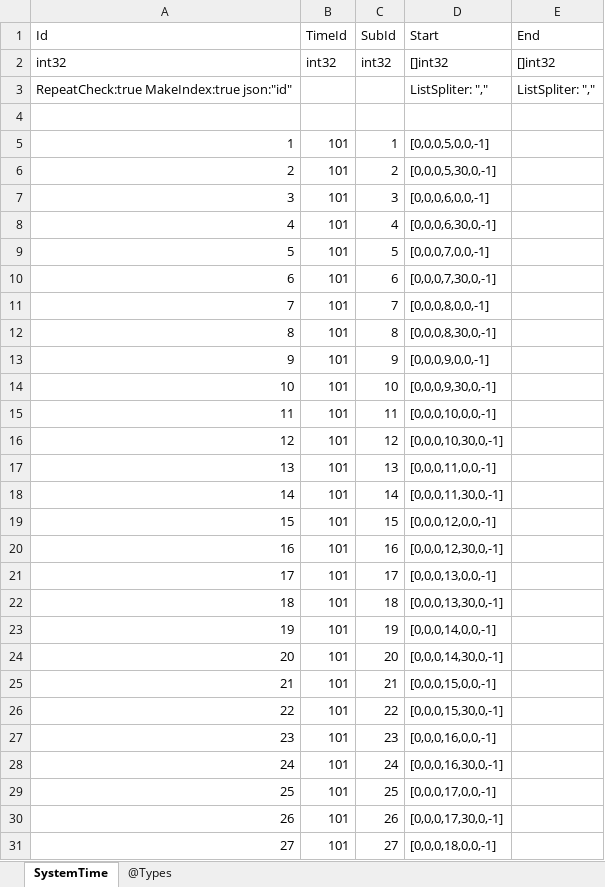
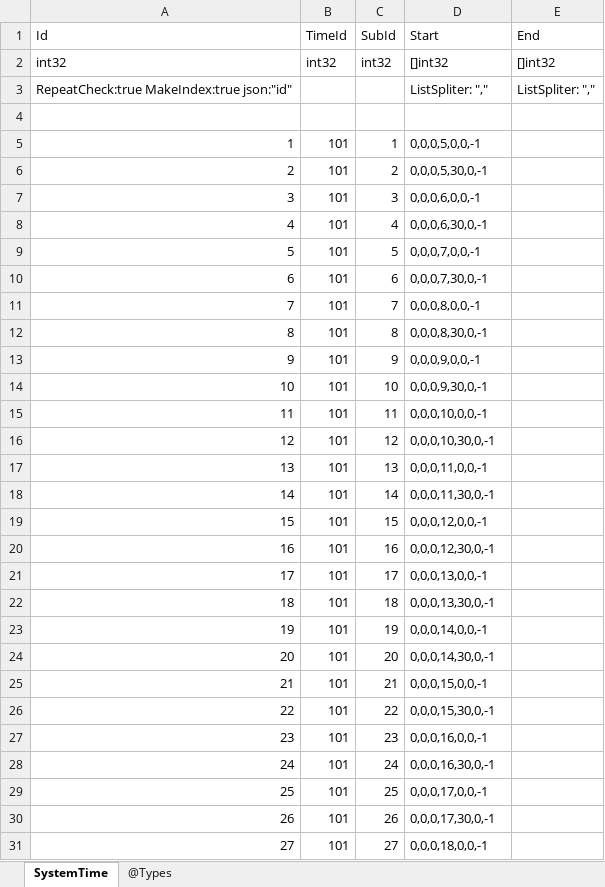
Before and after one commit to gaozhengshuang/texaspoker, an Excel workbook: docs/excel/TSystemTime.xlsx, sheet SystemTime, drawn as a sheet; only a part is shown; values as stored, in another font and other column widths than the file's, no borders; the diff covers the shown part only; the diff names each change by its address in the sheet, - before the commit and + after, or states it on an @@ line.

```diff
--- a/docs/excel/TSystemTime.xlsx (sheet SystemTime)
+++ b/docs/excel/TSystemTime.xlsx (sheet SystemTime)
-D5 (Start): [0,0,0,5,0,0,-1]
+D5 (Start): 0,0,0,5,0,0,-1
-D6 (Start): [0,0,0,5,30,0,-1]
+D6 (Start): 0,0,0,5,30,0,-1
-D7 (Start): [0,0,0,6,0,0,-1]
+D7 (Start): 0,0,0,6,0,0,-1
-D8 (Start): [0,0,0,6,30,0,-1]
+D8 (Start): 0,0,0,6,30,0,-1
-D9 (Start): [0,0,0,7,0,0,-1]
+D9 (Start): 0,0,0,7,0,0,-1
-D10 (Start): [0,0,0,7,30,0,-1]
+D10 (Start): 0,0,0,7,30,0,-1
-D11 (Start): [0,0,0,8,0,0,-1]
+D11 (Start): 0,0,0,8,0,0,-1
-D12 (Start): [0,0,0,8,30,0,-1]
+D12 (Start): 0,0,0,8,30,0,-1
-D13 (Start): [0,0,0,9,0,0,-1]
+D13 (Start): 0,0,0,9,0,0,-1
-D14 (Start): [0,0,0,9,30,0,-1]
+D14 (Start): 0,0,0,9,30,0,-1
-D15 (Start): [0,0,0,10,0,0,-1]
+D15 (Start): 0,0,0,10,0,0,-1
-D16 (Start): [0,0,0,10,30,0,-1]
+D16 (Start): 0,0,0,10,30,0,-1
-D17 (Start): [0,0,0,11,0,0,-1]
+D17 (Start): 0,0,0,11,0,0,-1
-D18 (Start): [0,0,0,11,30,0,-1]
+D18 (Start): 0,0,0,11,30,0,-1
-D19 (Start): [0,0,0,12,0,0,-1]
+D19 (Start): 0,0,0,12,0,0,-1
-D20 (Start): [0,0,0,12,30,0,-1]
+D20 (Start): 0,0,0,12,30,0,-1
-D21 (Start): [0,0,0,13,0,0,-1]
+D21 (Start): 0,0,0,13,0,0,-1
-D22 (Start): [0,0,0,13,30,0,-1]
+D22 (Start): 0,0,0,13,30,0,-1
-D23 (Start): [0,0,0,14,0,0,-1]
+D23 (Start): 0,0,0,14,0,0,-1
-D24 (Start): [0,0,0,14,30,0,-1]
+D24 (Start): 0,0,0,14,30,0,-1
-D25 (Start): [0,0,0,15,0,0,-1]
+D25 (Start): 0,0,0,15,0,0,-1
-D26 (Start): [0,0,0,15,30,0,-1]
+D26 (Start): 0,0,0,15,30,0,-1
-D27 (Start): [0,0,0,16,0,0,-1]
+D27 (Start): 0,0,0,16,0,0,-1
-D28 (Start): [0,0,0,16,30,0,-1]
+D28 (Start): 0,0,0,16,30,0,-1
-D29 (Start): [0,0,0,17,0,0,-1]
+D29 (Start): 0,0,0,17,0,0,-1
-D30 (Start): [0,0,0,17,30,0,-1]
+D30 (Start): 0,0,0,17,30,0,-1
-D31 (Start): [0,0,0,18,0,0,-1]
+D31 (Start): 0,0,0,18,0,0,-1
```
Also changed, not shown: 68 edited cells elsewhere in this sheet, docs/excel/TTexasRoom.xlsx.
